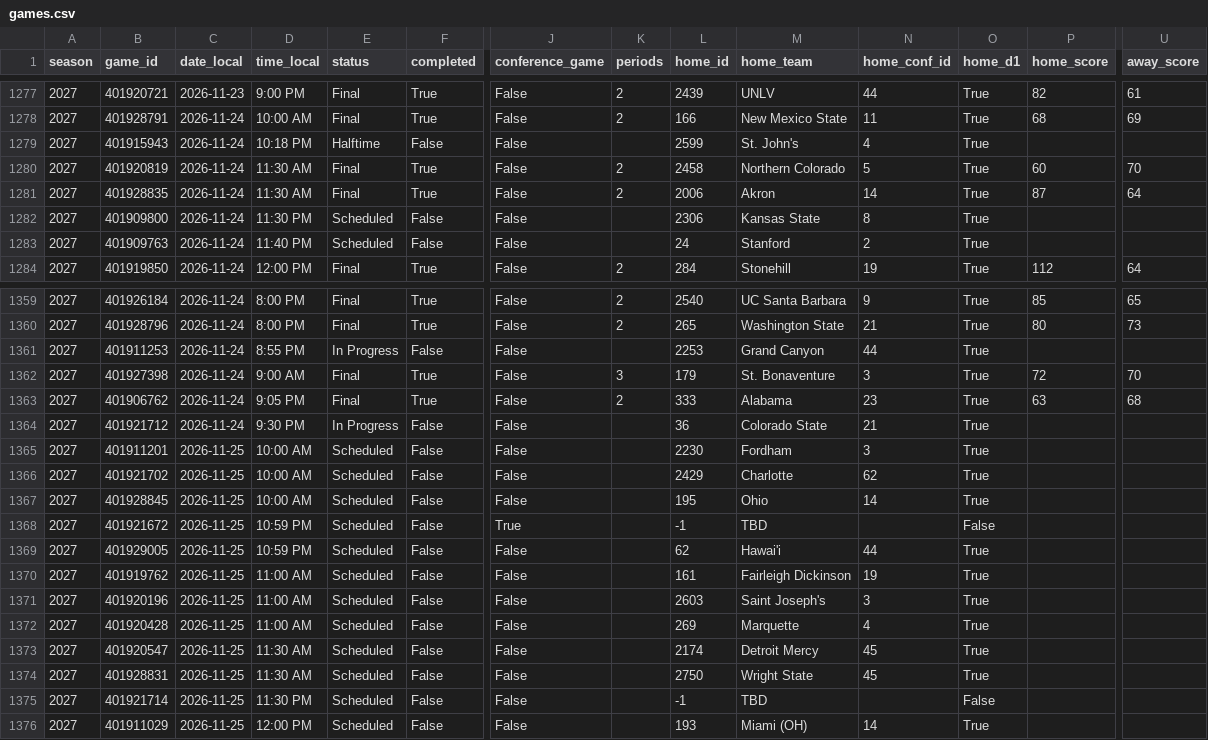
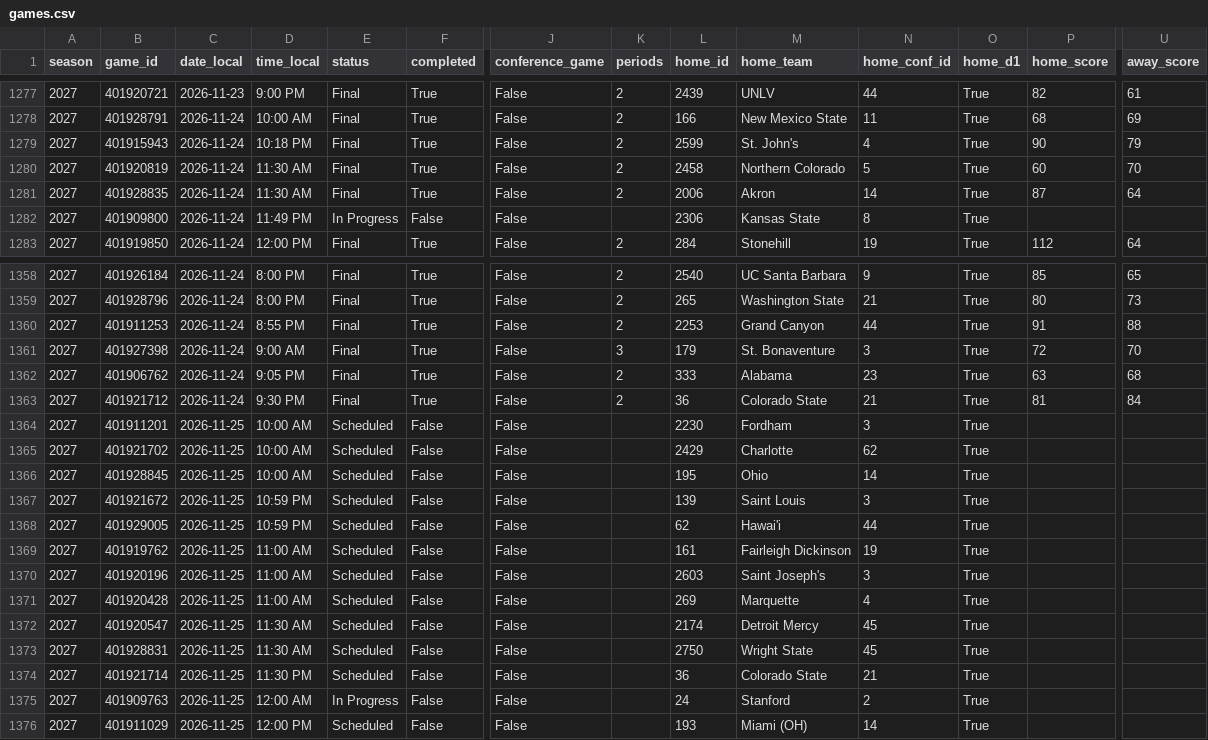
Before and after one commit to hareballsports/hareball, a CSV file: data/mbb/2027/games.csv, drawn as a sheet; only a part is shown, gaps mark what is left out; removed rows and columns are numbered as before the commit, all else as after; rows hold the shown columns only; the diff covers the shown part only; the diff names each change by its address in the sheet, - before the commit and + after, or states it on an @@ line.

```diff
--- a/data/mbb/2027/games.csv
+++ b/data/mbb/2027/games.csv
-E1279 (status): Halftime
+E1279 (status): Final
-F1279 (completed): False
+F1279 (completed): True
-K1279 (periods): (empty)
+K1279 (periods): 2
-P1279 (home_score): (empty)
+P1279 (home_score): 90
-U1279 (away_score): (empty)
+U1279 (away_score): 79
-D1282 (time_local): 11:30 PM
+D1282 (time_local): 11:49 PM
-E1282 (status): Scheduled
+E1282 (status): In Progress
-row 1283: 2027 | 401909763 | 2026-11-24 | 11:40 PM | Scheduled | False | False |  | 24 | Stanford | 2 | True
-E1360 (status): In Progress
+E1360 (status): Final
-F1360 (completed): False
+F1360 (completed): True
-K1360 (periods): (empty)
+K1360 (periods): 2
-P1360 (home_score): (empty)
+P1360 (home_score): 91
-U1360 (away_score): (empty)
+U1360 (away_score): 88
-E1363 (status): In Progress
+E1363 (status): Final
-F1363 (completed): False
+F1363 (completed): True
-K1363 (periods): (empty)
+K1363 (periods): 2
-P1363 (home_score): (empty)
+P1363 (home_score): 81
-U1363 (away_score): (empty)
+U1363 (away_score): 84
-J1367 (conference_game): True
+J1367 (conference_game): False
-L1367 (home_id): -1
+L1367 (home_id): 139
-M1367 (home_team): TBD
+M1367 (home_team): Saint Louis
-N1367 (home_conf_id): (empty)
+N1367 (home_conf_id): 3
-O1367 (home_d1): False
+O1367 (home_d1): True
-L1374 (home_id): -1
+L1374 (home_id): 36
-M1374 (home_team): TBD
+M1374 (home_team): Colorado State
-N1374 (home_conf_id): (empty)
+N1374 (home_conf_id): 21
-O1374 (home_d1): False
+O1374 (home_d1): True
+row 1375: 2027 | 401909763 | 2026-11-25 | 12:00 AM | In Progress | False | False |  | 24 | Stanford | 2 | True
```
Also changed, not shown: 9 edited cells elsewhere in this file, data/mbb/2027/team_box.csv, 1 other file.
